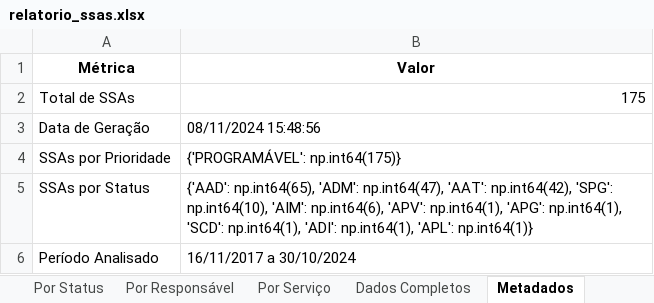
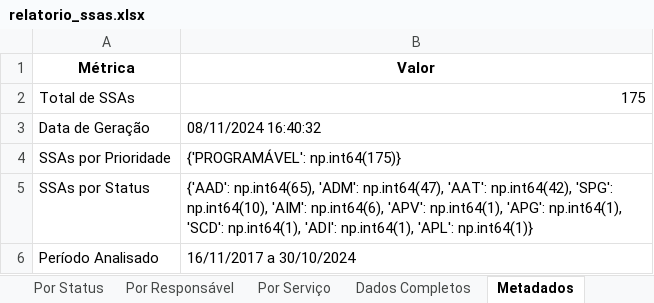
Before and after one commit to mauriciomenon/scrap_sam_rework, an Excel workbook: relatorio_ssas.xlsx, sheet Metadados, drawn as a sheet; values as stored, in another font and other column widths than the file's, no borders; the diff names each change by its address in the sheet, - before the commit and + after, or states it on an @@ line.

```diff
--- a/relatorio_ssas.xlsx (sheet Metadados)
+++ b/relatorio_ssas.xlsx (sheet Metadados)
-B3 (Valor): 08/11/2024 15:48:56
+B3 (Valor): 08/11/2024 16:40:32
```
Also changed, not shown: 4 other files.
